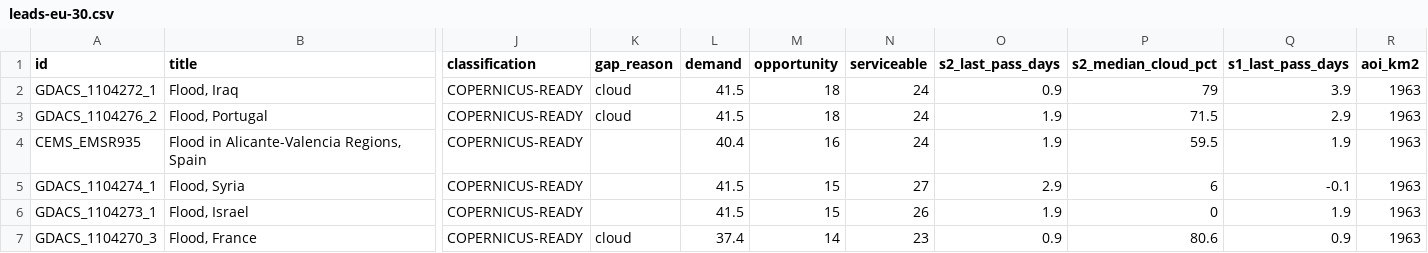
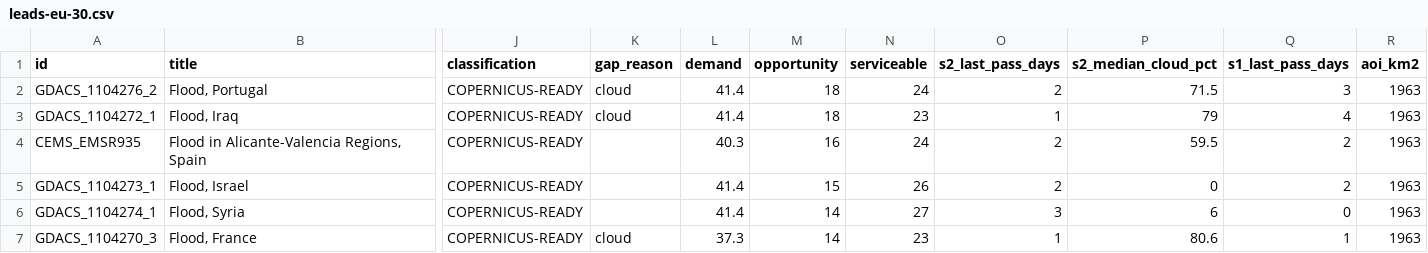
Before and after one commit to dchichorro/terrasignal, a CSV file: public/data/leads-eu-30.csv, drawn as a sheet; only a part is shown, gaps mark what is left out; removed rows and columns are numbered as before the commit, all else as after; rows hold the shown columns only; the diff names each change by its address in the sheet, - before the commit and + after, or states it on an @@ line.

```diff
--- a/public/data/leads-eu-30.csv
+++ b/public/data/leads-eu-30.csv
-row 2: GDACS_1104272_1 | Flood, Iraq | COPERNICUS-READY | cloud | 41.5 | 18 | 24 | 0.9 | 79 | 3.9 | 1963
-L2 (demand): 41.5
+L2 (demand): 41.4
-O2 (s2_last_pass_days): 1.9
+O2 (s2_last_pass_days): 2
-Q2 (s1_last_pass_days): 2.9
+Q2 (s1_last_pass_days): 3
+row 3: GDACS_1104272_1 | Flood, Iraq | COPERNICUS-READY | cloud | 41.4 | 18 | 23 | 1 | 79 | 4 | 1963
-L4 (demand): 40.4
+L4 (demand): 40.3
-O4 (s2_last_pass_days): 1.9
+O4 (s2_last_pass_days): 2
-Q4 (s1_last_pass_days): 1.9
+Q4 (s1_last_pass_days): 2
-row 5: GDACS_1104274_1 | Flood, Syria | COPERNICUS-READY |  | 41.5 | 15 | 27 | 2.9 | 6 | -0.1 | 1963
-L5 (demand): 41.5
+L5 (demand): 41.4
-O5 (s2_last_pass_days): 1.9
+O5 (s2_last_pass_days): 2
-Q5 (s1_last_pass_days): 1.9
+Q5 (s1_last_pass_days): 2
+row 6: GDACS_1104274_1 | Flood, Syria | COPERNICUS-READY |  | 41.4 | 14 | 27 | 3 | 6 | 0 | 1963
-L7 (demand): 37.4
+L7 (demand): 37.3
-O7 (s2_last_pass_days): 0.9
+O7 (s2_last_pass_days): 1
-Q7 (s1_last_pass_days): 0.9
+Q7 (s1_last_pass_days): 1
```
Also changed, not shown: public/data/leads-eu-45.csv, public/data/leads-global-30.csv, 10 other files.
